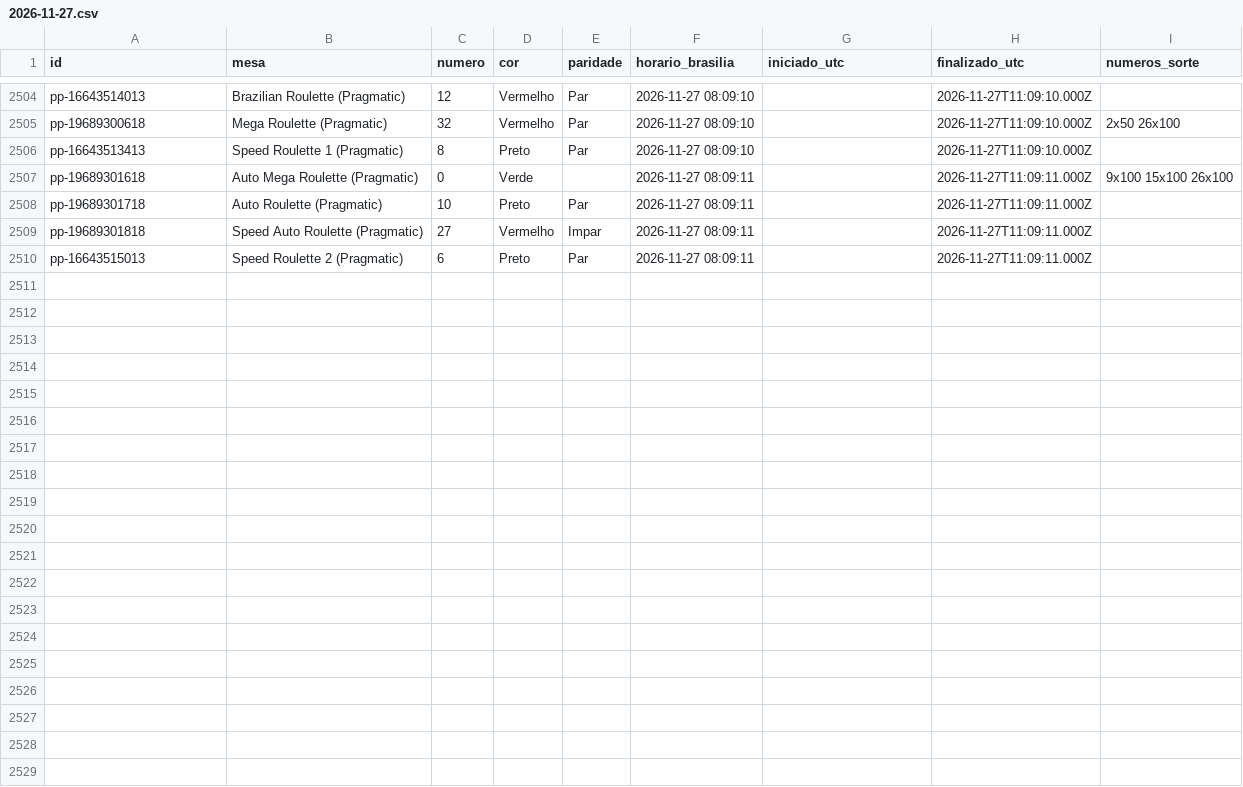
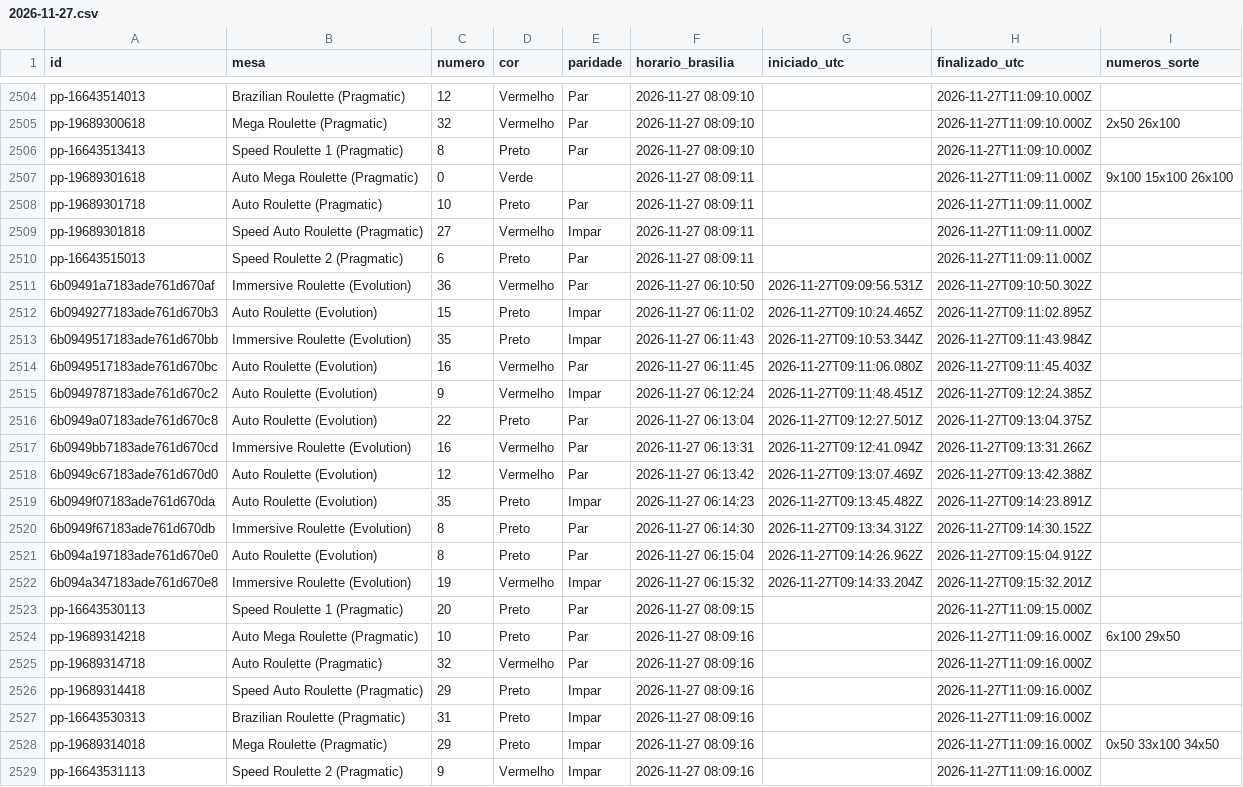
Before and after one commit to mr-ecktor/roleta-historico, a CSV file: dados/2026/2026-11-27.csv, drawn as a sheet; only a part is shown, gaps mark what is left out.

Commit message:
Dados: 2026-11-27 06:16

```diff
--- a/dados/2026/2026-11-27.csv
+++ b/dados/2026/2026-11-27.csv
@@ -2510 +2510,20 @@ pp-19689301818,Speed Auto Roulette (Pragmatic),27,Vermelho,Impar,2026-11-27 08:0
 pp-16643515013,Speed Roulette 2 (Pragmatic),6,Preto,Par,2026-11-27 08:09:11,,2026-11-27T11:09:11.000Z,
+6b09491a7183ade761d670af,Immersive Roulette (Evolution),36,Vermelho,Par,2026-11-27 06:10:50,2026-11-27T09:09:56.531Z,2026-11-27T09:10:50.302Z,
+6b0949277183ade761d670b3,Auto Roulette (Evolution),15,Preto,Impar,2026-11-27 06:11:02,2026-11-27T09:10:24.465Z,2026-11-27T09:11:02.895Z,
+6b0949517183ade761d670bb,Immersive Roulette (Evolution),35,Preto,Impar,2026-11-27 06:11:43,2026-11-27T09:10:53.344Z,2026-11-27T09:11:43.984Z,
+6b0949517183ade761d670bc,Auto Roulette (Evolution),16,Vermelho,Par,2026-11-27 06:11:45,2026-11-27T09:11:06.080Z,2026-11-27T09:11:45.403Z,
+6b0949787183ade761d670c2,Auto Roulette (Evolution),9,Vermelho,Impar,2026-11-27 06:12:24,2026-11-27T09:11:48.451Z,2026-11-27T09:12:24.385Z,
+6b0949a07183ade761d670c8,Auto Roulette (Evolution),22,Preto,Par,2026-11-27 06:13:04,2026-11-27T09:12:27.501Z,2026-11-27T09:13:04.375Z,
+6b0949bb7183ade761d670cd,Immersive Roulette (Evolution),16,Vermelho,Par,2026-11-27 06:13:31,2026-11-27T09:12:41.094Z,2026-11-27T09:13:31.266Z,
+6b0949c67183ade761d670d0,Auto Roulette (Evolution),12,Vermelho,Par,2026-11-27 06:13:42,2026-11-27T09:13:07.469Z,2026-11-27T09:13:42.388Z,
+6b0949f07183ade761d670da,Auto Roulette (Evolution),35,Preto,Impar,2026-11-27 06:14:23,2026-11-27T09:13:45.482Z,2026-11-27T09:14:23.891Z,
+6b0949f67183ade761d670db,Immersive Roulette (Evolution),8,Preto,Par,2026-11-27 06:14:30,2026-11-27T09:13:34.312Z,2026-11-27T09:14:30.152Z,
+6b094a197183ade761d670e0,Auto Roulette (Evolution),8,Preto,Par,2026-11-27 06:15:04,2026-11-27T09:14:26.962Z,2026-11-27T09:15:04.912Z,
+6b094a347183ade761d670e8,Immersive Roulette (Evolution),19,Vermelho,Impar,2026-11-27 06:15:32,2026-11-27T09:14:33.204Z,2026-11-27T09:15:32.201Z,
+pp-16643530113,Speed Roulette 1 (Pragmatic),20,Preto,Par,2026-11-27 08:09:15,,2026-11-27T11:09:15.000Z,
+pp-19689314218,Auto Mega Roulette (Pragmatic),10,Preto,Par,2026-11-27 08:09:16,,2026-11-27T11:09:16.000Z,6x100 29x50
+pp-19689314718,Auto Roulette (Pragmatic),32,Vermelho,Par,2026-11-27 08:09:16,,2026-11-27T11:09:16.000Z,
+pp-19689314418,Speed Auto Roulette (Pragmatic),29,Preto,Impar,2026-11-27 08:09:16,,2026-11-27T11:09:16.000Z,
+pp-16643530313,Brazilian Roulette (Pragmatic),31,Preto,Impar,2026-11-27 08:09:16,,2026-11-27T11:09:16.000Z,
+pp-19689314018,Mega Roulette (Pragmatic),29,Preto,Impar,2026-11-27 08:09:16,,2026-11-27T11:09:16.000Z,0x50 33x100 34x50
+pp-16643531113,Speed Roulette 2 (Pragmatic),9,Vermelho,Impar,2026-11-27 08:09:16,,2026-11-27T11:09:16.000Z,
```
